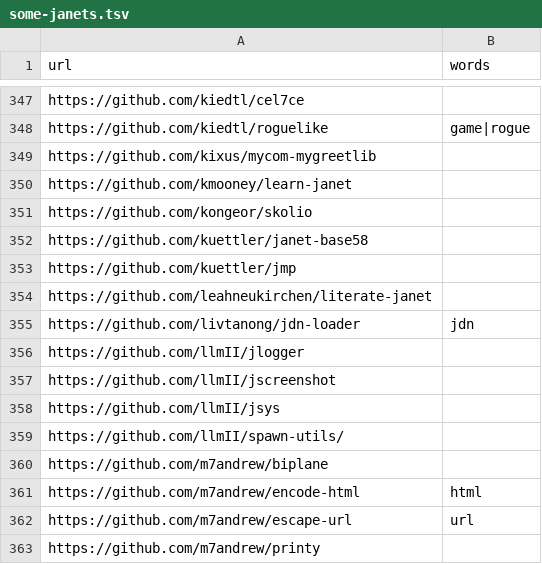
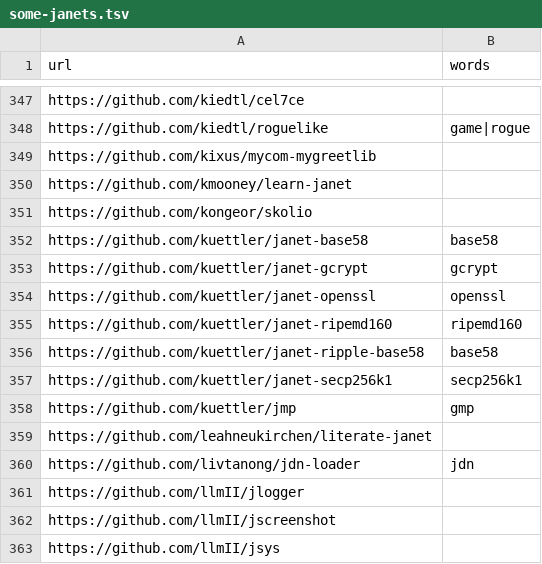
Before and after one commit to sogaiu/grep-some-janets, a TSV file: some-janets.tsv, drawn as a sheet; only a part is shown, gaps mark what is left out; the shorter side is filled out with more unchanged rows.

Commit message:
Add some urls and words

```diff
--- a/some-janets.tsv
+++ b/some-janets.tsv
@@ -351,4 +351,9 @@ https://github.com/kmooney/learn-janet
 https://github.com/kongeor/skolio	
-https://github.com/kuettler/janet-base58	
-https://github.com/kuettler/jmp	
+https://github.com/kuettler/janet-base58	base58
+https://github.com/kuettler/janet-gcrypt	gcrypt
+https://github.com/kuettler/janet-openssl	openssl
+https://github.com/kuettler/janet-ripemd160	ripemd160
+https://github.com/kuettler/janet-ripple-base58	base58
+https://github.com/kuettler/janet-secp256k1	secp256k1
+https://github.com/kuettler/jmp	gmp
 https://github.com/leahneukirchen/literate-janet	
```
